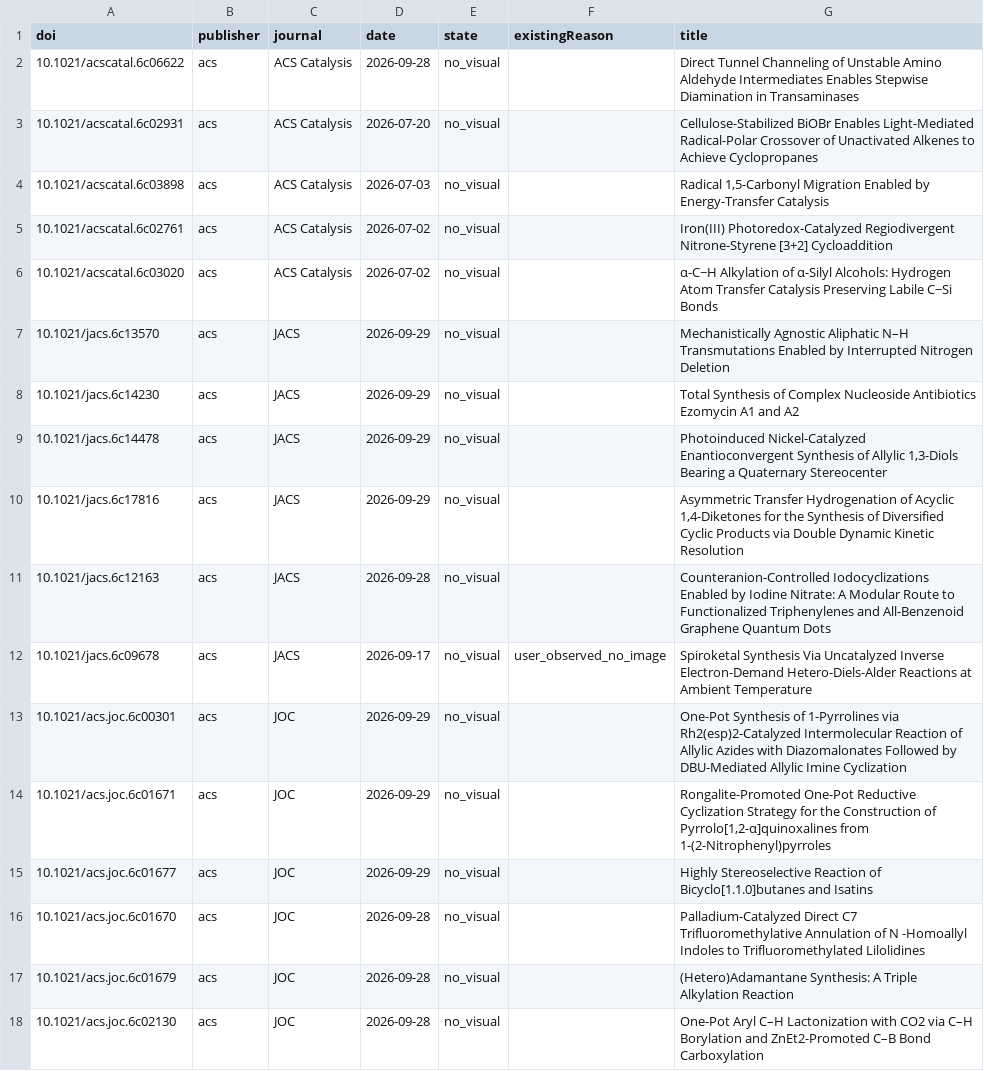
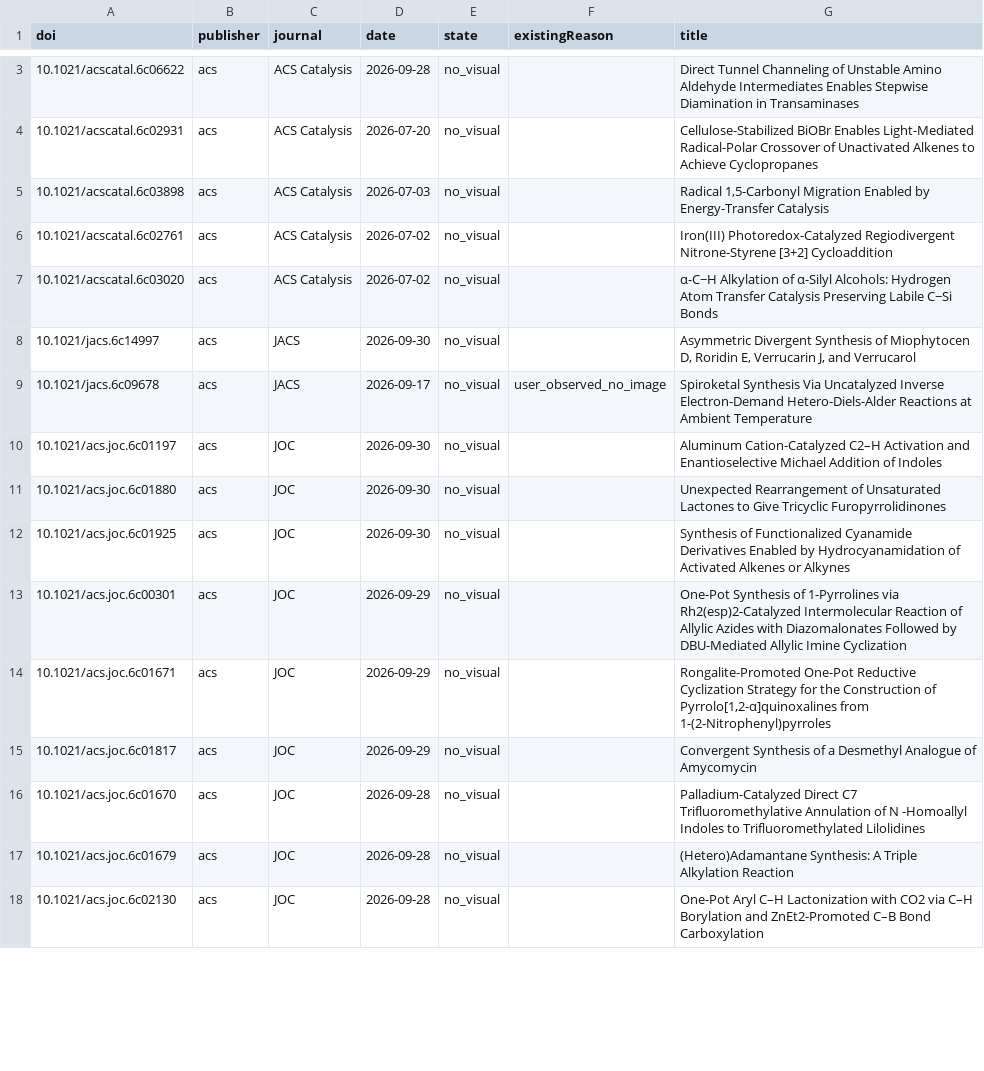
Before and after one commit to zhou526316-sys/organic-synthesis-gallery, a CSV file: toc-collector/queues/toc-demand-all.csv, drawn as a sheet; only a part is shown, gaps mark what is left out; the diff covers the shown part only.

```diff
--- a/toc-collector/queues/toc-demand-all.csv
+++ b/toc-collector/queues/toc-demand-all.csv
@@ -6,11 +7,10 @@ doi,publisher,journal,date,state,existingReason,title
 10.1021/acscatal.6c03020,acs,ACS Catalysis,2026-07-02,no_visual,,α-C−H Alkylation of α-Silyl Alcohols: Hydrogen Atom Transfer Catalysis Preserving Labile C−Si Bonds
-10.1021/jacs.6c13570,acs,JACS,2026-09-29,no_visual,,Mechanistically Agnostic Aliphatic N–H Transmutations Enabled by Interrupted Nitrogen Deletion
-10.1021/jacs.6c14230,acs,JACS,2026-09-29,no_visual,,Total Synthesis of Complex Nucleoside Antibiotics Ezomycin A1 and A2
-10.1021/jacs.6c14478,acs,JACS,2026-09-29,no_visual,,"Photoinduced Nickel-Catalyzed Enantioconvergent Synthesis of Allylic 1,3-Diols Bearing a Quaternary Stereocenter"
-10.1021/jacs.6c17816,acs,JACS,2026-09-29,no_visual,,"Asymmetric Transfer Hydrogenation of Acyclic 1,4-Diketones for the Synthesis of Diversified Cyclic Products via Double Dynamic Kinetic Resolution"
-10.1021/jacs.6c12163,acs,JACS,2026-09-28,no_visual,,Counteranion-Controlled Iodocyclizations Enabled by Iodine Nitrate: A Modular Route to Functionalized Triphenylenes and All-Benzenoid Graphene Quantum Dots
+10.1021/jacs.6c14997,acs,JACS,2026-09-30,no_visual,,"Asymmetric Divergent Synthesis of Miophytocen D, Roridin E, Verrucarin J, and Verrucarol"
 10.1021/jacs.6c09678,acs,JACS,2026-09-17,no_visual,user_observed_no_image,Spiroketal Synthesis Via Uncatalyzed Inverse Electron-Demand Hetero-Diels-Alder Reactions at Ambient Temperature
+10.1021/acs.joc.6c01197,acs,JOC,2026-09-30,no_visual,,Aluminum Cation-Catalyzed C2–H Activation and Enantioselective Michael Addition of Indoles
+10.1021/acs.joc.6c01880,acs,JOC,2026-09-30,no_visual,,Unexpected Rearrangement of Unsaturated Lactones to Give Tricyclic Furopyrrolidinones
+10.1021/acs.joc.6c01925,acs,JOC,2026-09-30,no_visual,,Synthesis of Functionalized Cyanamide Derivatives Enabled by Hydrocyanamidation of Activated Alkenes or Alkynes
 10.1021/acs.joc.6c00301,acs,JOC,2026-09-29,no_visual,,One-Pot Synthesis of 1-Pyrrolines via Rh2(esp)2-Catalyzed Intermolecular Reaction of Allylic Azides with Diazomalonates Followed by DBU-Mediated Allylic Imine Cyclization
 10.1021/acs.joc.6c01671,acs,JOC,2026-09-29,no_visual,,"Rongalite-Promoted One-Pot Reductive Cyclization Strategy for the Construction of Pyrrolo[1,2-α]quinoxalines from 1-(2-Nitrophenyl)pyrroles"
-10.1021/acs.joc.6c01677,acs,JOC,2026-09-29,no_visual,,Highly Stereoselective Reaction of Bicyclo[1.1.0]butanes and Isatins
+10.1021/acs.joc.6c01817,acs,JOC,2026-09-29,no_visual,,Convergent Synthesis of a Desmethyl Analogue of Amycomycin
 10.1021/acs.joc.6c01670,acs,JOC,2026-09-28,no_visual,,Palladium-Catalyzed Direct C7 Trifluoromethylative Annulation of N -Homoallyl Indoles to Trifluoromethylated Lilolidines
```
Also changed, not shown: 11 added rows and 1 removed row elsewhere in this file, 7 other files.
